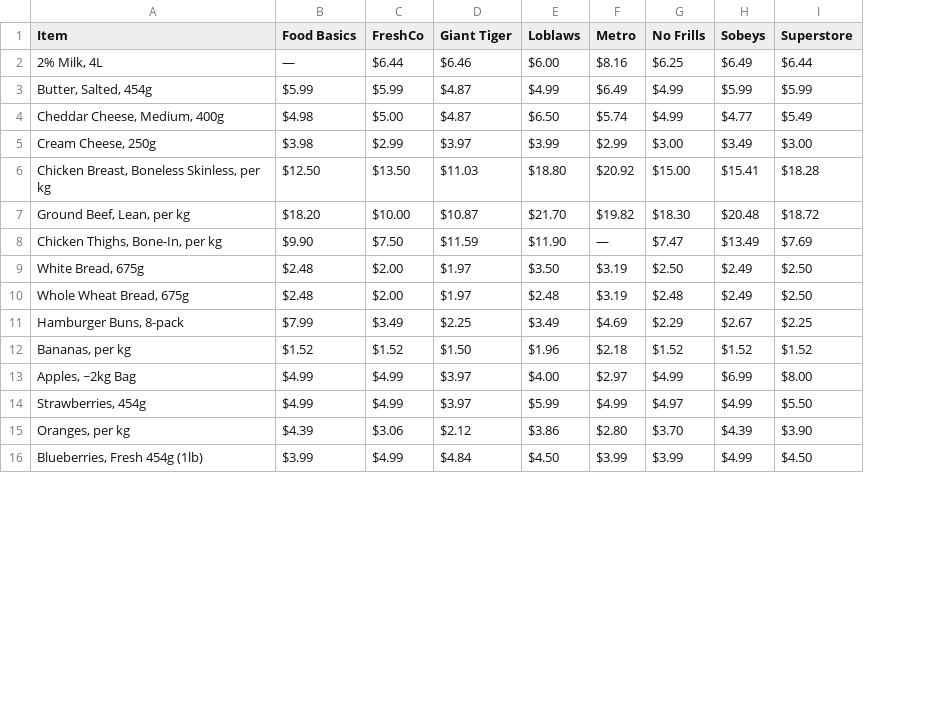
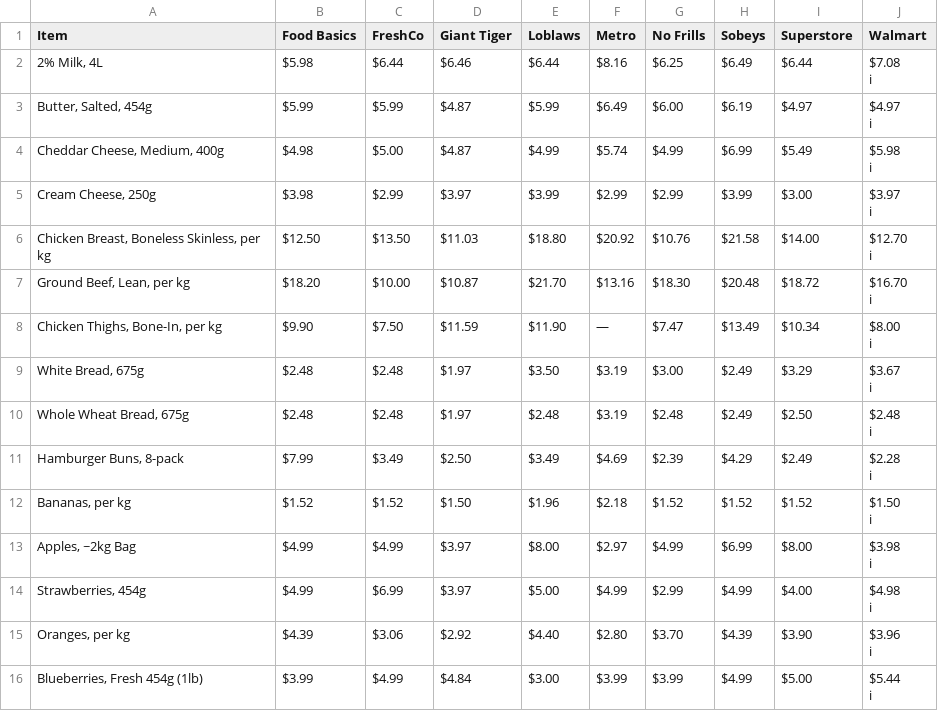
Before and after one commit to scratchingmenace/grocery-project, a CSV file: my-grocery-list.csv, drawn as a sheet; only a part is shown; ↵ is a line break in a cell; the diff covers the shown part only; the diff names each change by its address in the sheet, - before the commit and + after, or states it on an @@ line.

```diff
--- a/my-grocery-list.csv
+++ b/my-grocery-list.csv
+column J (Walmart), rows 2-16: $7.08 ↵ i | $4.97 ↵ i | $5.98 ↵ i | $3.97 ↵ i | $12.70 ↵ i | $16.70 ↵ i | $8.00 ↵ i | $3.67 ↵ i | $2.48 ↵ i | $2.28 ↵ i | $1.50 ↵ i | $3.98 ↵ i | $4.98 ↵ i | $3.96 ↵ i | $5.44 ↵ i
-B2 (Food Basics): —
+B2 (Food Basics): $5.98
-E2 (Loblaws): $6.00
+E2 (Loblaws): $6.44
-E3 (Loblaws): $4.99
+E3 (Loblaws): $5.99
-G3 (No Frills): $4.99
+G3 (No Frills): $6.00
-H3 (Sobeys): $5.99
+H3 (Sobeys): $6.19
-I3 (Superstore): $5.99
+I3 (Superstore): $4.97
-E4 (Loblaws): $6.50
+E4 (Loblaws): $4.99
-H4 (Sobeys): $4.77
+H4 (Sobeys): $6.99
-G5 (No Frills): $3.00
+G5 (No Frills): $2.99
-H5 (Sobeys): $3.49
+H5 (Sobeys): $3.99
-G6 (No Frills): $15.00
+G6 (No Frills): $10.76
-H6 (Sobeys): $15.41
+H6 (Sobeys): $21.58
-I6 (Superstore): $18.28
+I6 (Superstore): $14.00
-F7 (Metro): $19.82
+F7 (Metro): $13.16
-I8 (Superstore): $7.69
+I8 (Superstore): $10.34
-C9:C10 (FreshCo): $2.00
+C9:C10 (FreshCo): $2.48
-G9 (No Frills): $2.50
+G9 (No Frills): $3.00
-I9 (Superstore): $2.50
+I9 (Superstore): $3.29
-D11 (Giant Tiger): $2.25
+D11 (Giant Tiger): $2.50
-G11 (No Frills): $2.29
+G11 (No Frills): $2.39
-H11 (Sobeys): $2.67
+H11 (Sobeys): $4.29
-I11 (Superstore): $2.25
+I11 (Superstore): $2.49
-E13 (Loblaws): $4.00
+E13 (Loblaws): $8.00
-C14 (FreshCo): $4.99
+C14 (FreshCo): $6.99
-E14 (Loblaws): $5.99
+E14 (Loblaws): $5.00
-G14 (No Frills): $4.97
+G14 (No Frills): $2.99
-I14 (Superstore): $5.50
+I14 (Superstore): $4.00
-D15 (Giant Tiger): $2.12
+D15 (Giant Tiger): $2.92
-E15 (Loblaws): $3.86
+E15 (Loblaws): $4.40
-E16 (Loblaws): $4.50
+E16 (Loblaws): $3.00
-I16 (Superstore): $4.50
+I16 (Superstore): $5.00
```
Also changed, not shown: 18 edited cells elsewhere in this file, 1 other file.
